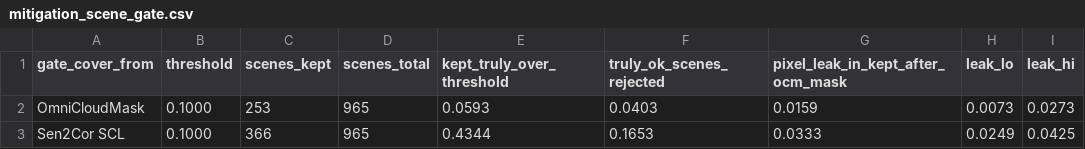
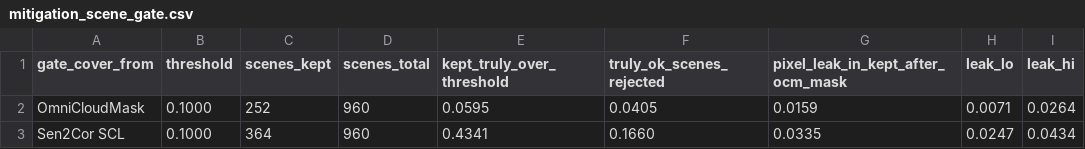
Before and after one commit to syre-ai/cloudmask-acceptance-audit, a CSV file: results/mitigation_scene_gate.csv, drawn as a sheet.

```diff
--- a/results/mitigation_scene_gate.csv
+++ b/results/mitigation_scene_gate.csv
@@ -1,3 +1,3 @@
 gate_cover_from,threshold,scenes_kept,scenes_total,kept_truly_over_threshold,truly_ok_scenes_rejected,pixel_leak_in_kept_after_ocm_mask,leak_lo,leak_hi
-OmniCloudMask,0.1000,253,965,0.0593,0.0403,0.0159,0.0073,0.0273
-Sen2Cor SCL,0.1000,366,965,0.4344,0.1653,0.0333,0.0249,0.0425
+OmniCloudMask,0.1000,252,960,0.0595,0.0405,0.0159,0.0071,0.0264
+Sen2Cor SCL,0.1000,364,960,0.4341,0.1660,0.0335,0.0247,0.0434
```
Also changed, not shown: results/curves_test.csv, results/mitigation_buffer.csv, 28 other files.
